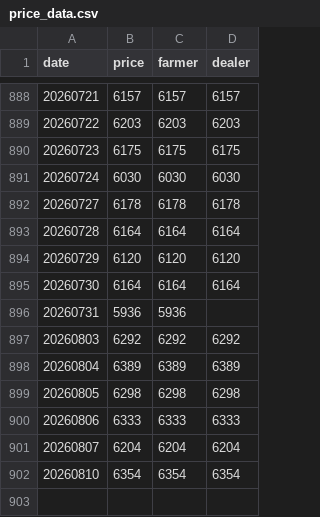
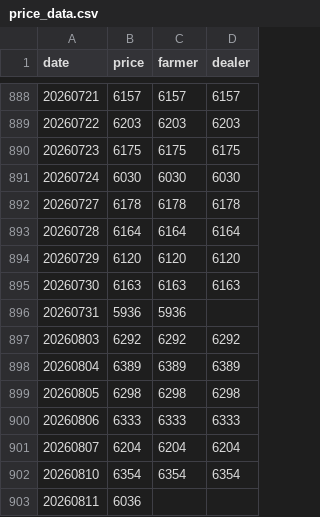
Before and after one commit to yslee031216-dot/pork-price, a CSV file: price_data.csv, drawn as a sheet; only a part is shown, gaps mark what is left out.

Commit message:
CSV 초기 업로드

```diff
--- a/price_data.csv
+++ b/price_data.csv
@@ -894,3 +894,3 @@
 20260729,6120,6120,6120
-20260730,6164,6164,6164
+20260730,6163,6163,6163
 20260731,5936,5936,
@@ -902 +902,2 @@
 20260810,6354,6354,6354
+20260811,6036,,
```
